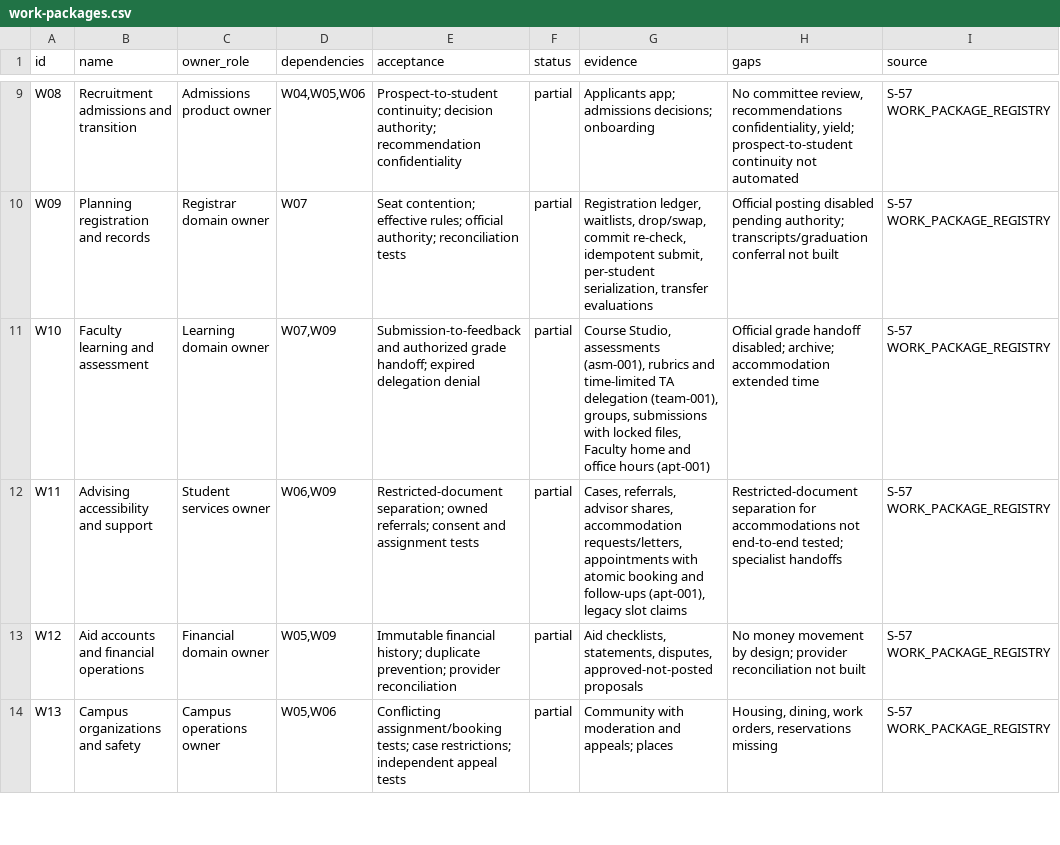
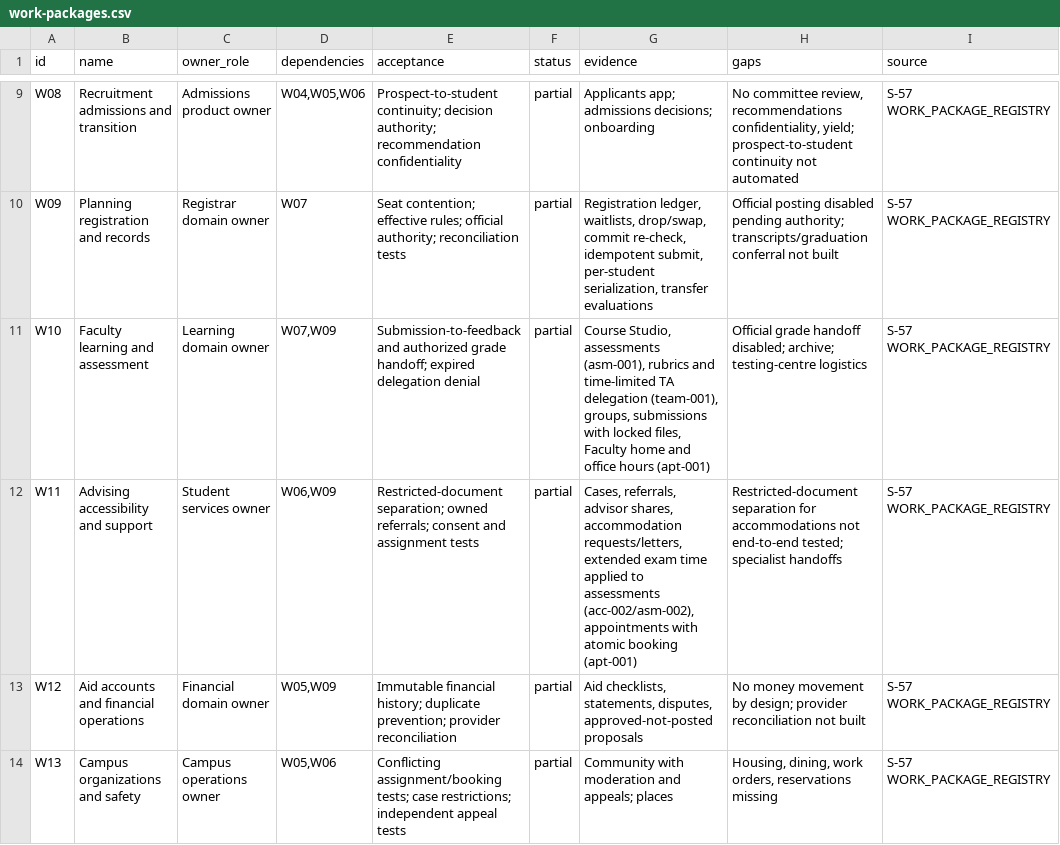
Before and after one commit to harrisonjrubin7-cmyk/semester, a CSV file: zite/docs/execution/work-packages.csv, drawn as a sheet; only a part is shown, gaps mark what is left out.

```diff
--- a/zite/docs/execution/work-packages.csv
+++ b/zite/docs/execution/work-packages.csv
@@ -10,4 +10,4 @@ W08,Recruitment admissions and transition,Admissions product owner,"W04,W05,W06"
 W09,Planning registration and records,Registrar domain owner,W07,Seat contention; effective rules; official authority; reconciliation tests,partial,"Registration ledger, waitlists, drop/swap, commit re-check, idempotent submit, per-student serialization, transfer evaluations",Official posting disabled pending authority; transcripts/graduation conferral not built,S-57 WORK_PACKAGE_REGISTRY
-W10,Faculty learning and assessment,Learning domain owner,"W07,W09",Submission-to-feedback and authorized grade handoff; expired delegation denial,partial,"Course Studio, assessments (asm-001), rubrics and time-limited TA delegation (team-001), groups, submissions with locked files, Faculty home and office hours (apt-001)",Official grade handoff disabled; archive; accommodation extended time,S-57 WORK_PACKAGE_REGISTRY
-W11,Advising accessibility and support,Student services owner,"W06,W09",Restricted-document separation; owned referrals; consent and assignment tests,partial,"Cases, referrals, advisor shares, accommodation requests/letters, appointments with atomic booking and follow-ups (apt-001), legacy slot claims",Restricted-document separation for accommodations not end-to-end tested; specialist handoffs,S-57 WORK_PACKAGE_REGISTRY
+W10,Faculty learning and assessment,Learning domain owner,"W07,W09",Submission-to-feedback and authorized grade handoff; expired delegation denial,partial,"Course Studio, assessments (asm-001), rubrics and time-limited TA delegation (team-001), groups, submissions with locked files, Faculty home and office hours (apt-001)",Official grade handoff disabled; archive; testing-centre logistics,S-57 WORK_PACKAGE_REGISTRY
+W11,Advising accessibility and support,Student services owner,"W06,W09",Restricted-document separation; owned referrals; consent and assignment tests,partial,"Cases, referrals, advisor shares, accommodation requests/letters, extended exam time applied to assessments (acc-002/asm-002), appointments with atomic booking (apt-001)",Restricted-document separation for accommodations not end-to-end tested; specialist handoffs,S-57 WORK_PACKAGE_REGISTRY
 W12,Aid accounts and financial operations,Financial domain owner,"W05,W09",Immutable financial history; duplicate prevention; provider reconciliation,partial,"Aid checklists, statements, disputes, approved-not-posted proposals",No money movement by design; provider reconciliation not built,S-57 WORK_PACKAGE_REGISTRY
```
Also changed, not shown: zite/docs/execution/acceptance-scenarios.csv, zite/docs/execution/capability-registry.csv, 13 other files.
